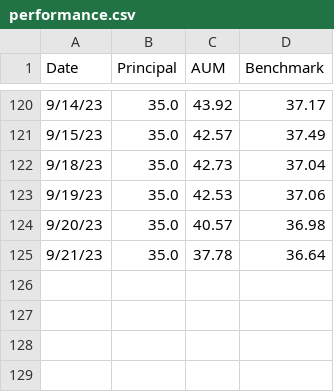
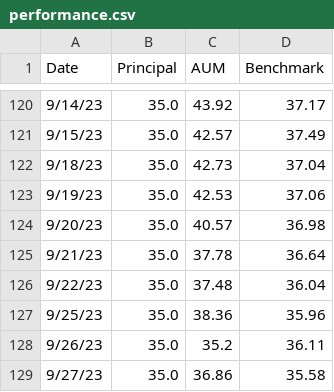
Before and after one commit to lifelonginvestorllc/lifelonginvestorllc.github.io, a CSV file: performance.csv, drawn as a sheet; only a part is shown, gaps mark what is left out.

Commit message:
updated performance upto 09272023

```diff
--- a/performance.csv
+++ b/performance.csv
@@ -125 +125,5 @@ Date,Principal,AUM,Benchmark
 9/21/23,35.0,37.78,36.64
+9/22/23,35.0,37.48,36.04
+9/25/23,35.0,38.36,35.96
+9/26/23,35.0,35.2,36.11
+9/27/23,35.0,36.86,35.58
```
Also changed, not shown: 1 other file.
